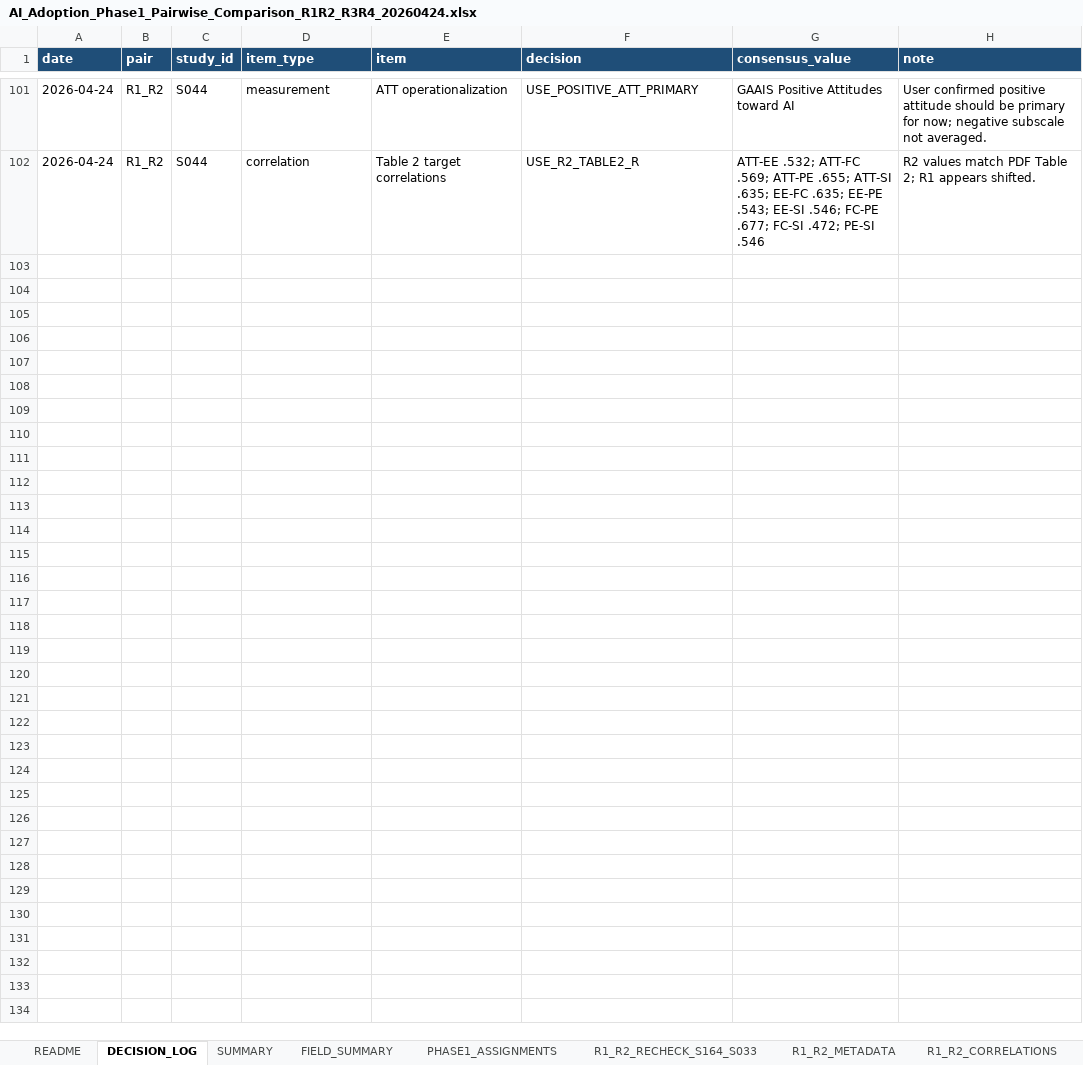
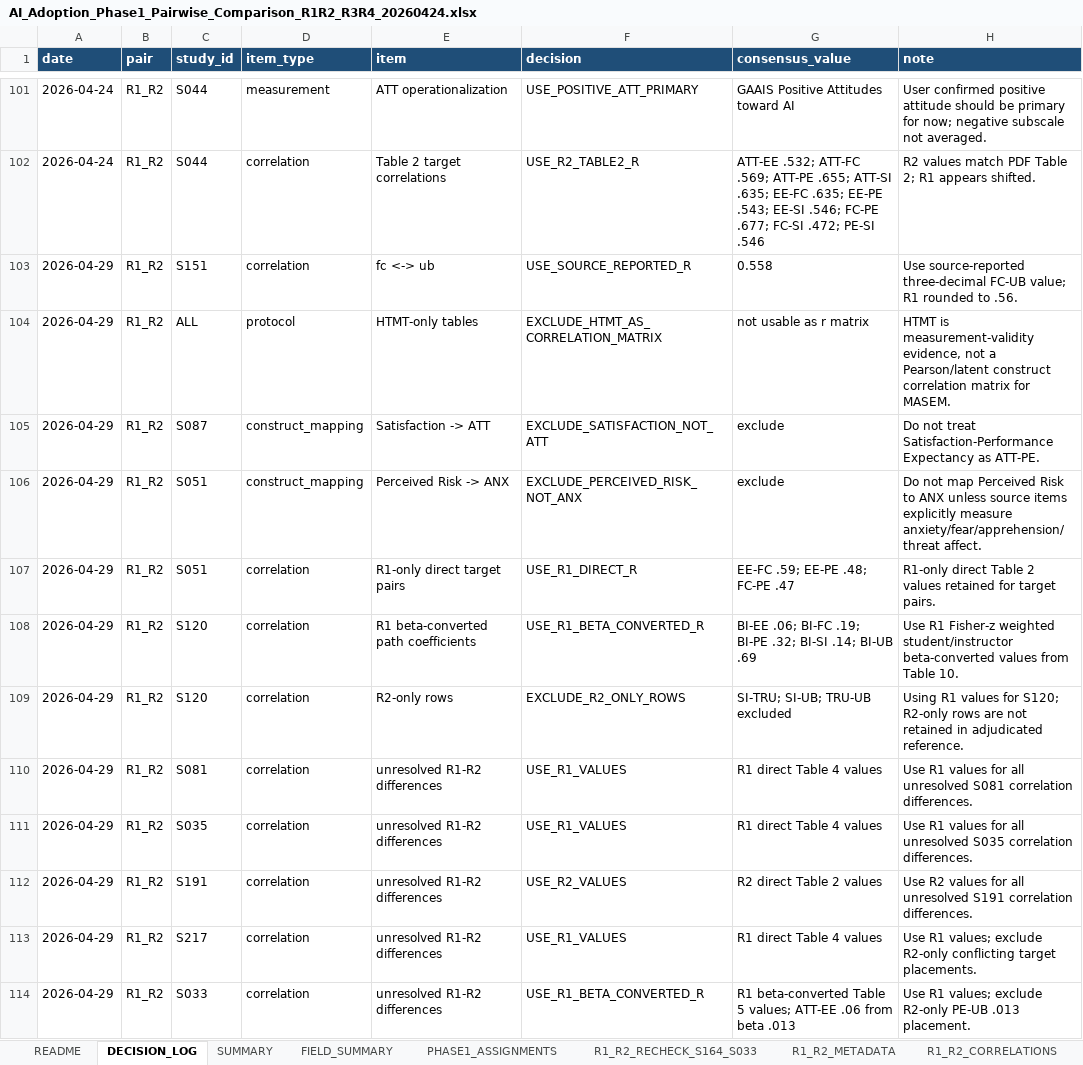
Before and after one commit to HosungYou/jornal_AI-adoption_meta, an Excel workbook: data/04_extraction/02_pre_adjudication_disagreement/phase1/AI_Adoption_Phase1_Pairwise_Comparison_R1R2_R3R4_20260424.xlsx, sheet DECISION_LOG, drawn as a sheet; only a part is shown, gaps mark what is left out; values as stored, in another font and other column widths than the file's, no borders; the diff names each change by its address in the sheet, - before the commit and + after, or states it on an @@ line.

Commit message:
docs: record phase 1 adjudication decisions

```diff
--- a/data/04_extraction/02_pre_adjudication_disagreement/phase1/AI_Adoption_Phase1_Pairwise_Comparison_R1R2_R3R4_20260424.xlsx (sheet DECISION_LOG)
+++ b/data/04_extraction/02_pre_adjudication_disagreement/phase1/AI_Adoption_Phase1_Pairwise_Comparison_R1R2_R3R4_20260424.xlsx (sheet DECISION_LOG)
+row 103: 2026-04-29 | R1_R2 | S151 | correlation | fc <-> ub | USE_SOURCE_REPORTED_R | 0.558 | Use source-reported three-decimal FC-UB value; R1 rounded to .56.
+row 104: 2026-04-29 | R1_R2 | ALL | protocol | HTMT-only tables | EXCLUDE_HTMT_AS_CORRELATION_MATRIX | not usable as r matrix | HTMT is measurement-validity evidence, not a Pearson/latent construct correlation matrix for MASEM.
+row 105: 2026-04-29 | R1_R2 | S087 | construct_mapping | Satisfaction -> ATT | EXCLUDE_SATISFACTION_NOT_ATT | exclude | Do not treat Satisfaction-Performance Expectancy as ATT-PE.
+row 106: 2026-04-29 | R1_R2 | S051 | construct_mapping | Perceived Risk -> ANX | EXCLUDE_PERCEIVED_RISK_NOT_ANX | exclude | Do not map Perceived Risk to ANX unless source items explicitly measure anxiety/fear/apprehension/threat affect.
+row 107: 2026-04-29 | R1_R2 | S051 | correlation | R1-only direct target pairs | USE_R1_DIRECT_R | EE-FC .59; EE-PE .48; FC-PE .47 | R1-only direct Table 2 values retained for target pairs.
+row 108: 2026-04-29 | R1_R2 | S120 | correlation | R1 beta-converted path coefficients | USE_R1_BETA_CONVERTED_R | BI-EE .06; BI-FC .19; BI-PE .32; BI-SI .14; BI-UB .69 | Use R1 Fisher-z weighted student/instructor beta-converted values from Table 10.
+row 109: 2026-04-29 | R1_R2 | S120 | correlation | R2-only rows | EXCLUDE_R2_ONLY_ROWS | SI-TRU; SI-UB; TRU-UB excluded | Using R1 values for S120; R2-only rows are not retained in adjudicated reference.
+row 110: 2026-04-29 | R1_R2 | S081 | correlation | unresolved R1-R2 differences | USE_R1_VALUES | R1 direct Table 4 values | Use R1 values for all unresolved S081 correlation differences.
+row 111: 2026-04-29 | R1_R2 | S035 | correlation | unresolved R1-R2 differences | USE_R1_VALUES | R1 direct Table 4 values | Use R1 values for all unresolved S035 correlation differences.
+row 112: 2026-04-29 | R1_R2 | S191 | correlation | unresolved R1-R2 differences | USE_R2_VALUES | R2 direct Table 2 values | Use R2 values for all unresolved S191 correlation differences.
+row 113: 2026-04-29 | R1_R2 | S217 | correlation | unresolved R1-R2 differences | USE_R1_VALUES | R1 direct Table 4 values | Use R1 values; exclude R2-only conflicting target placements.
+row 114: 2026-04-29 | R1_R2 | S033 | correlation | unresolved R1-R2 differences | USE_R1_BETA_CONVERTED_R | R1 beta-converted Table 5 values; ATT-EE .06 from beta .013 | Use R1 values; exclude R2-only PE-UB .013 placement.
```
Also changed, not shown: sheet R1_R2_RECHECK_S164_S033, sheet R1_R2_CORRELATIONS, 6 other files.
